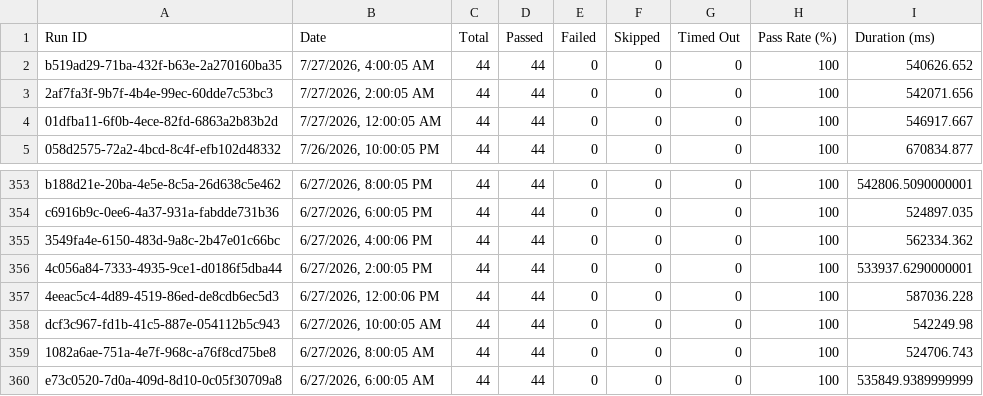
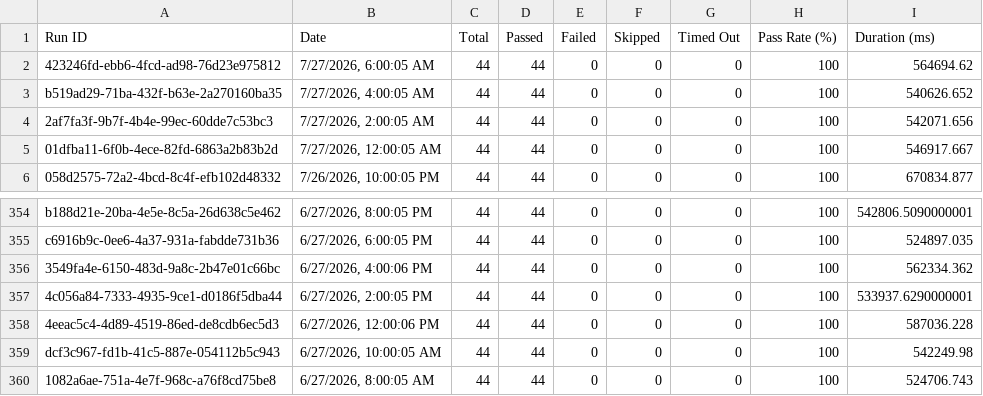
Before and after one commit to Shunyalabsai/console-automation, a CSV file: docs/exports/all-runs-summary.csv, drawn as a sheet; only a part is shown, gaps mark what is left out; removed rows and columns are numbered as before the commit, all else as after; the diff names each change by its address in the sheet, - before the commit and + after, or states it on an @@ line.

Commit message:
Update dashboard data — Jul 27, 2026 11:39 AM IST

```diff
--- a/docs/exports/all-runs-summary.csv
+++ b/docs/exports/all-runs-summary.csv
+row 2: 423246fd-ebb6-4fcd-ad98-76d23e975812 | 7/27/2026, 6:00:05 AM | 44 | 44 | 0 | 0 | 0 | 100 | 564694.62
-row 360: e73c0520-7d0a-409d-8d10-0c05f30709a8 | 6/27/2026, 6:00:05 AM | 44 | 44 | 0 | 0 | 0 | 100 | 535849.9389999999
```
Also changed, not shown: docs/exports/current-run.csv, 2 other files.
